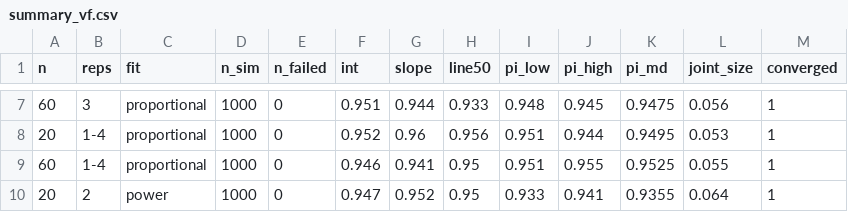
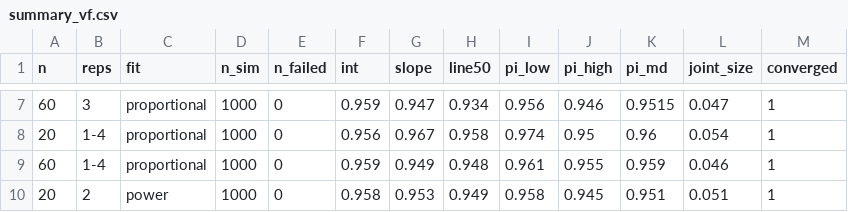
Before and after one commit to arcaldwell49/SimplyAgree, a CSV file: references/general/cbls_sims/summary_vf.csv, drawn as a sheet; only a part is shown, gaps mark what is left out; the diff covers the shown part only.

```diff
--- a/references/general/cbls_sims/summary_vf.csv
+++ b/references/general/cbls_sims/summary_vf.csv
@@ -7,4 +7,4 @@
-60,"3","proportional",1000,0,0.951,0.944,0.933,0.948,0.945,0.9475,0.056,1
-20,"1-4","proportional",1000,0,0.952,0.96,0.956,0.951,0.944,0.9495,0.053,1
-60,"1-4","proportional",1000,0,0.946,0.941,0.95,0.951,0.955,0.9525,0.055,1
-20,"2","power",1000,0,0.947,0.952,0.95,0.933,0.941,0.9355,0.064,1
+60,"3","proportional",1000,0,0.959,0.947,0.934,0.956,0.946,0.9515,0.047,1
+20,"1-4","proportional",1000,0,0.956,0.967,0.958,0.974,0.95,0.96,0.054,1
+60,"1-4","proportional",1000,0,0.959,0.949,0.948,0.961,0.955,0.959,0.046,1
+20,"2","power",1000,0,0.958,0.953,0.949,0.958,0.945,0.951,0.051,1
```
Also changed, not shown: 88 edited cells elsewhere in this file, references/general/cbls_sims/summary.csv, references/general/cbls_sims/summary_eq.csv, 13 other files.
